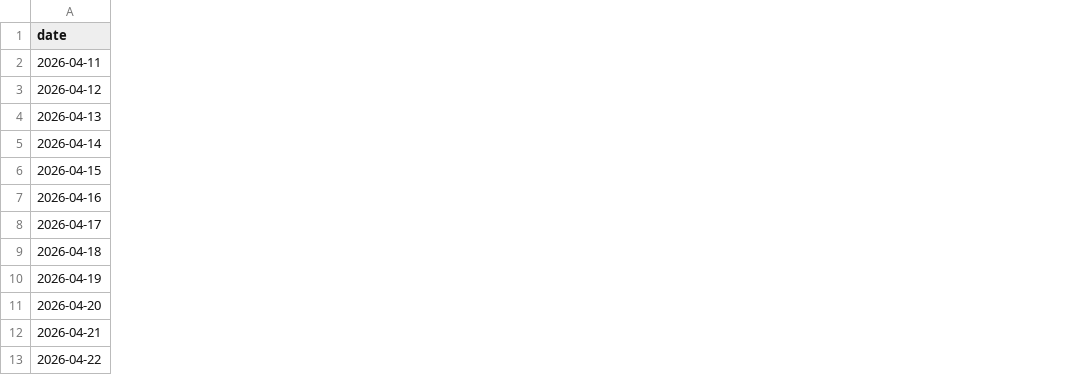
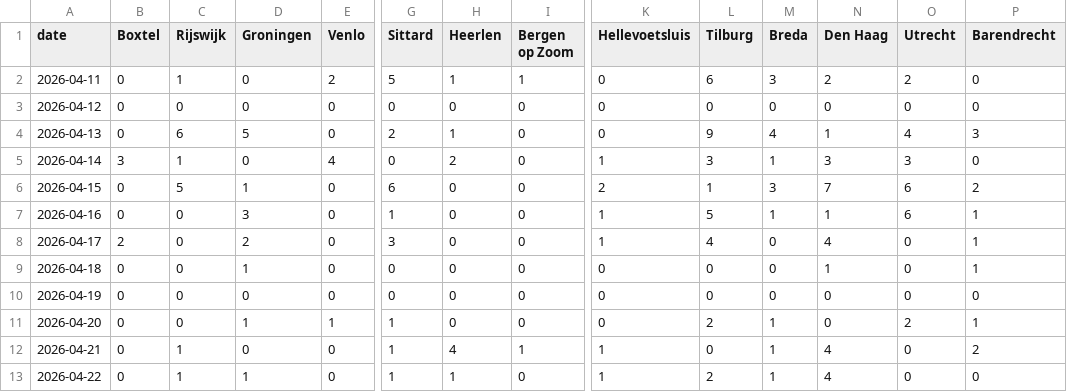
Before and after one commit to scalato/1box-dashboard, a CSV file: data/storagepilot/conversations_by_location.csv, drawn as a sheet; only a part is shown, gaps mark what is left out; the diff covers the shown part only; the diff names each change by its address in the sheet, - before the commit and + after, or states it on an @@ line.

```diff
--- a/data/storagepilot/conversations_by_location.csv
+++ b/data/storagepilot/conversations_by_location.csv
+column B (Boxtel), rows 2-13: 0 | 0 | 0 | 3 | 0 | 0 | 2 | 0 | 0 | 0 | 0 | 0
+column C (Rijswijk), rows 2-13: 1 | 0 | 6 | 1 | 5 | 0 | 0 | 0 | 0 | 0 | 1 | 1
+column D (Groningen), rows 2-13: 0 | 0 | 5 | 0 | 1 | 3 | 2 | 1 | 0 | 1 | 0 | 1
+column E (Venlo), rows 2-13: 2 | 0 | 0 | 4 | 0 | 0 | 0 | 0 | 0 | 1 | 0 | 0
+column G (Sittard), rows 2-13: 5 | 0 | 2 | 0 | 6 | 1 | 3 | 0 | 0 | 1 | 1 | 1
+column H (Heerlen), rows 2-13: 1 | 0 | 1 | 2 | 0 | 0 | 0 | 0 | 0 | 0 | 4 | 1
+column I (Bergen op Zoom), rows 2-13: 1 | 0 | 0 | 0 | 0 | 0 | 0 | 0 | 0 | 0 | 1 | 0
+column K (Hellevoetsluis), rows 2-13: 0 | 0 | 0 | 1 | 2 | 1 | 1 | 0 | 0 | 0 | 1 | 1
+column L (Tilburg), rows 2-13: 6 | 0 | 9 | 3 | 1 | 5 | 4 | 0 | 0 | 2 | 0 | 2
+column M (Breda), rows 2-13: 3 | 0 | 4 | 1 | 3 | 1 | 0 | 0 | 0 | 1 | 1 | 1
+column N (Den Haag), rows 2-13: 2 | 0 | 1 | 3 | 7 | 1 | 4 | 1 | 0 | 0 | 4 | 4
+column O (Utrecht), rows 2-13: 2 | 0 | 4 | 3 | 6 | 6 | 0 | 0 | 0 | 2 | 0 | 0
+column P (Barendrecht), rows 2-13: 0 | 0 | 3 | 0 | 2 | 1 | 1 | 1 | 0 | 1 | 2 | 0
```
Also changed, not shown: 16 added columns and 15 edited cells elsewhere in this file, 1 other file.
